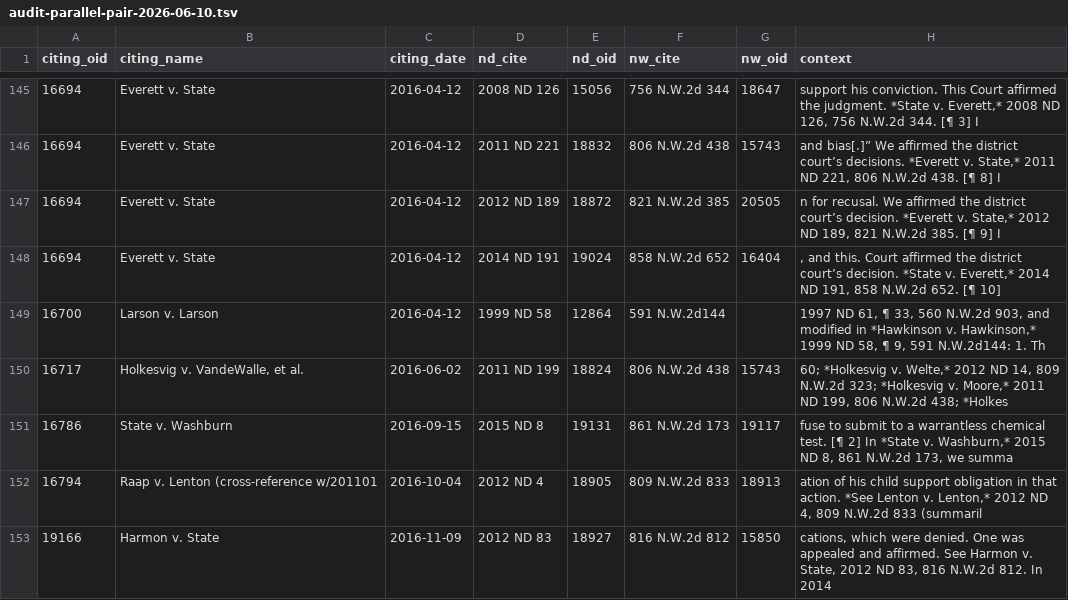
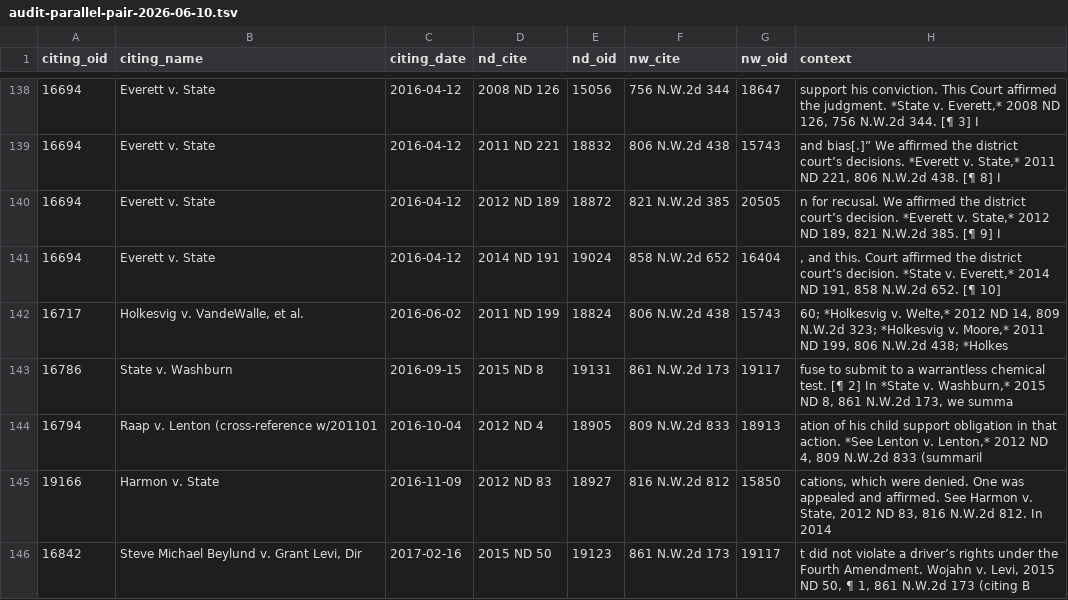
Before and after one commit to jet52/ndlaw, a TSV file: triage/audit-parallel-pair-2026-06-10.tsv, drawn as a sheet; only a part is shown, gaps mark what is left out; the shorter side is filled out with more unchanged rows; the diff covers the shown part only.

```diff
--- a/triage/audit-parallel-pair-2026-06-10.tsv
+++ b/triage/audit-parallel-pair-2026-06-10.tsv
@@ -148,3 +141,2 @@ citing_oid	citing_name	citing_date	nd_cite	nd_oid	nw_cite	nw_oid	context
 16694	Everett v. State	2016-04-12	2014 ND 191	19024	858 N.W.2d 652	16404	, and this. Court affirmed the district court’s decision. *State v. Everett,* 2014 ND 191, 858 N.W.2d 652. [¶ 10]
-16700	Larson v. Larson	2016-04-12	1999 ND 58	12864	591 N.W.2d144		1997 ND 61, ¶ 33, 560 N.W.2d 903, and modified in *Hawkinson v. Hawkinson,* 1999 ND 58, ¶ 9, 591 N.W.2d144: 1. Th
 16717	Holkesvig v. VandeWalle, et al.	2016-06-02	2011 ND 199	18824	806 N.W.2d 438	15743	60; *Holkesvig v. Welte,* 2012 ND 14, 809 N.W.2d 323; *Holkesvig v. Moore,* 2011 ND 199, 806 N.W.2d 438; *Holkes
```
Also changed, not shown: 8 removed rows elsewhere in this file, 2 other files.
